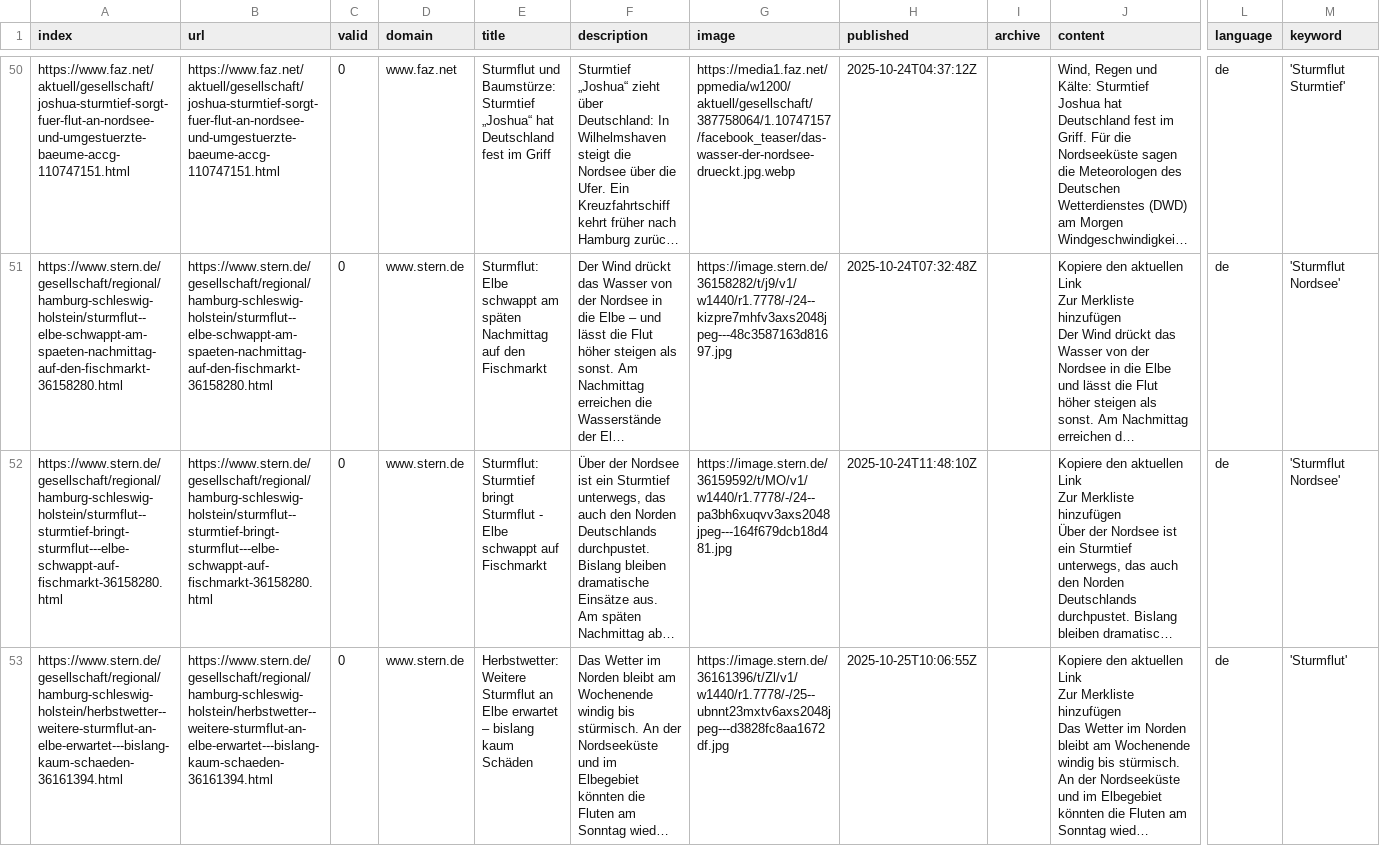
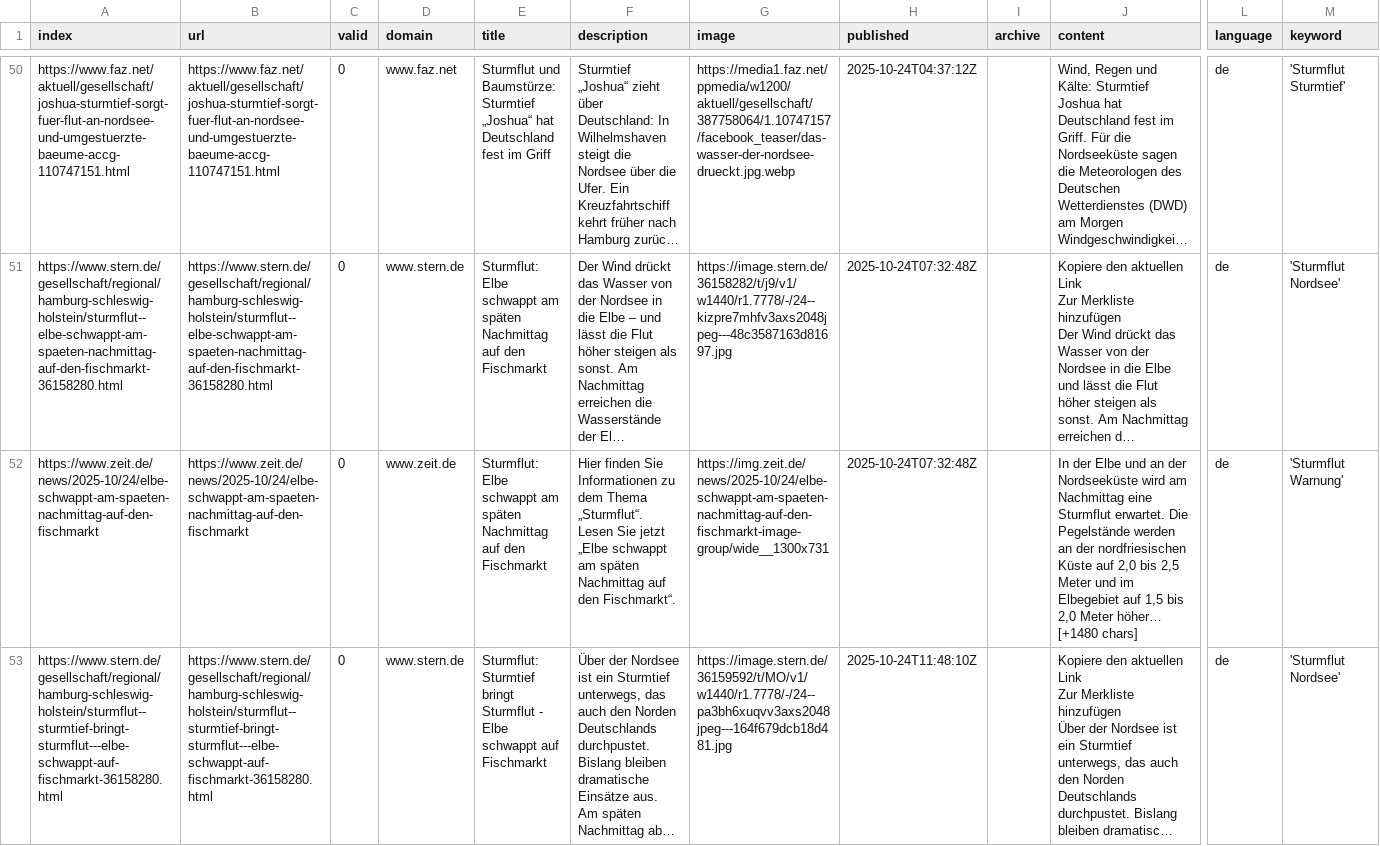
Before and after one commit to MomoMusic/surgeIsComing, a CSV file: csv/news_2025_10.csv, drawn as a sheet; only a part is shown, gaps mark what is left out; the shorter side is filled out with more unchanged rows; long unchanged cells end in …; rows hold the shown columns only; the diff covers the shown part only; the diff names each change by its address in the sheet, - before the commit and + after, or states it on an @@ line.

```diff
--- a/csv/news_2025_10.csv
+++ b/csv/news_2025_10.csv
+row 52: https://www.zeit.de/news/2025-10/24/elbe-schwappt-am-spaeten-nachmittag-auf-den-fischmarkt | https://www.zeit.de/news/2025-10/24/elbe-schwappt-am-spaeten-nachmittag-auf-den-fischmarkt | 0 | www.zeit.de | Sturmflut: Elbe schwappt am späten Nachmittag auf den Fischmarkt | Hier finden Sie Informationen zu dem Thema „Sturmflut“. Lesen Sie jetzt „Elbe schwappt am späten Nachmittag auf den Fischmarkt“. | https://img.zeit.de/news/2025-10/24/elbe-schwappt-am-spaeten-nachmittag-auf-den-fischmarkt-image-group/wide__1300x731 | 2025-10-24T07:32:48Z |  | In der Elbe und an der Nordseeküste wird am Nachmittag eine Sturmflut erwartet. Die Pegelstände werden an der nordfriesischen Küste auf 2,0 bis 2,5 Meter und im Elbegebiet auf 1,5 bis 2,0 Meter höher… [+1480 chars] | de | 'Sturmflut Warnung'
```
Also changed, not shown: 1 added row elsewhere in this file, keywords.csv.
